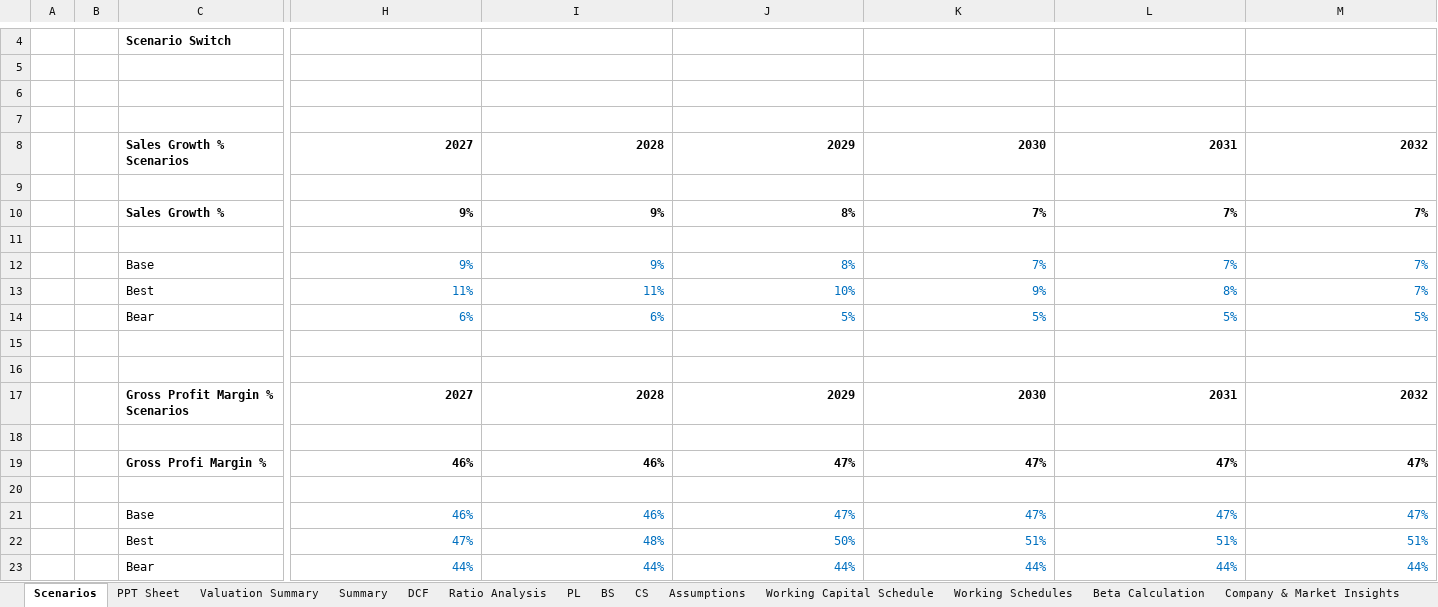
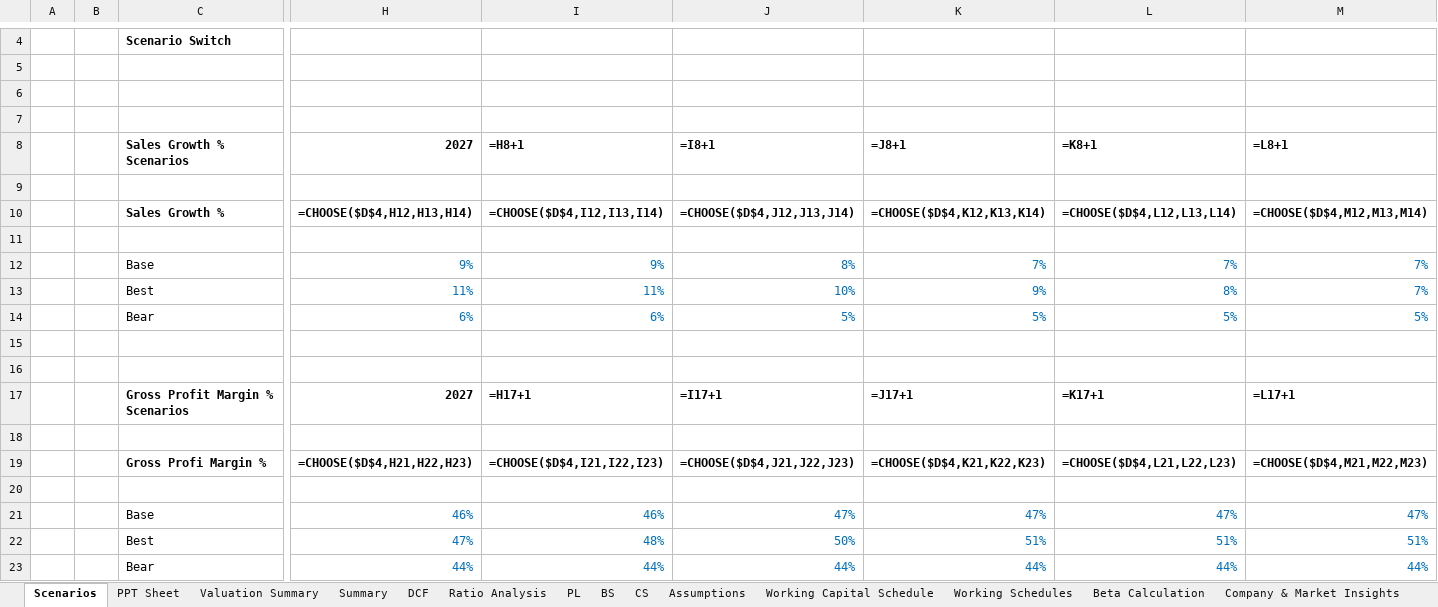
Before and after one commit to mbashivam897-rgb/USLL, an Excel workbook: United Spirits Excel.xlsx, sheet Scenarios, drawn as a sheet; only a part is shown, gaps mark what is left out; values as stored, in another font and other column widths than the file's, no borders; formulas without a stored value are shown as written; charts and pictures not drawn; removed rows and columns are numbered as before the commit, all else as after; rows hold the shown columns only; the diff names each change by its address in the sheet, - before the commit and + after, or states it on an @@ line.

```diff
--- a/United Spirits Excel.xlsx (sheet Scenarios)
+++ b/United Spirits Excel.xlsx (sheet Scenarios)
-row 8:  |  | Sales Growth % Scenarios | 2027 | 2028 | 2029 | 2030 | 2031 | 2032
+row 8:  |  | Sales Growth % Scenarios | 2027 | =H8+1 | =I8+1 | =J8+1 | =K8+1 | =L8+1
-row 10:  |  | Sales Growth % | 9% | 9% | 8% | 7% | 7% | 7%
+row 10:  |  | Sales Growth % | =CHOOSE($D$4,H12,H13,H14) | =CHOOSE($D$4,I12,I13,I14) | =CHOOSE($D$4,J12,J13,J14) | =CHOOSE($D$4,K12,K13,K14) | =CHOOSE($D$4,L12,L13,L14) | =CHOOSE($D$4,M12,M13,M14)
-row 17:  |  | Gross Profit Margin % Scenarios | 2027 | 2028 | 2029 | 2030 | 2031 | 2032
+row 17:  |  | Gross Profit Margin % Scenarios | 2027 | =H17+1 | =I17+1 | =J17+1 | =K17+1 | =L17+1
-row 19:  |  | Gross Profi Margin % | 46% | 46% | 47% | 47% | 47% | 47%
+row 19:  |  | Gross Profi Margin % | =CHOOSE($D$4,H21,H22,H23) | =CHOOSE($D$4,I21,I22,I23) | =CHOOSE($D$4,J21,J22,J23) | =CHOOSE($D$4,K21,K22,K23) | =CHOOSE($D$4,L21,L22,L23) | =CHOOSE($D$4,M21,M22,M23)
```
Also changed, not shown: sheet Working Schedules, sheet Beta Calculation, sheet Working Capital Schedule, sheet CS, sheet Ratio Analysis, sheet Valuation Summary, 7 more sheets, charts or pictures.
